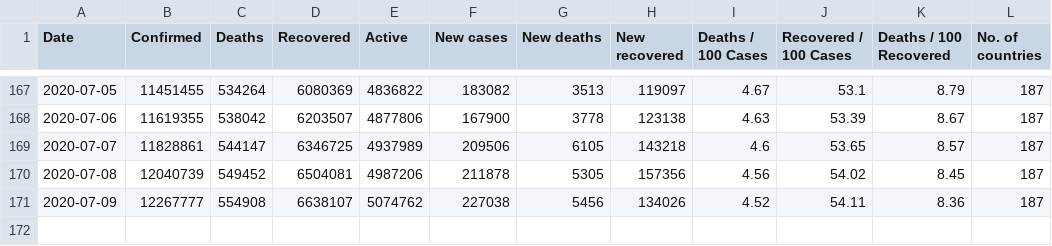
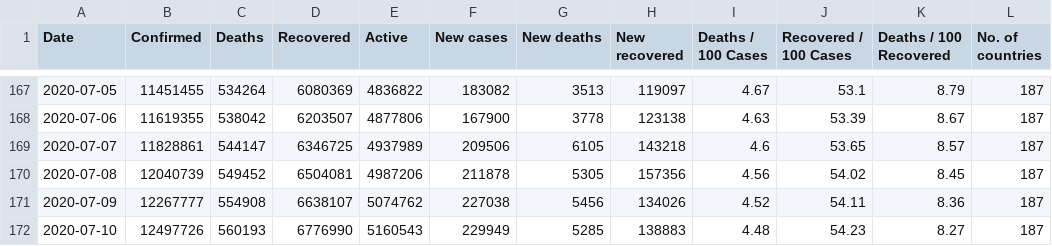
Before and after one commit to imdevskp/covid_19_jhu_data_web_scrap_and_cleaning, a CSV file: day_wise.csv, drawn as a sheet; only a part is shown, gaps mark what is left out; the diff names each change by its address in the sheet, - before the commit and + after, or states it on an @@ line.

```diff
--- a/day_wise.csv
+++ b/day_wise.csv
+row 172: 2020-07-10 | 12497726 | 560193 | 6776990 | 5160543 | 229949 | 5285 | 138883 | 4.48 | 54.23 | 8.27 | 187
```
Also changed, not shown: country_wise_latest.csv, 5 other files.
